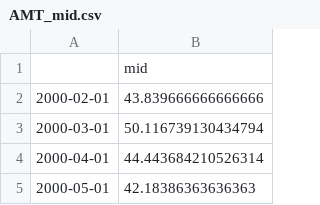
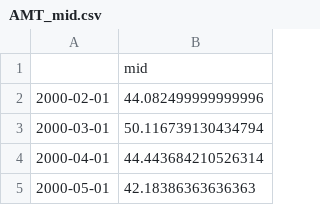
Before and after one commit to andrewcole33/reit_time_series_analysis, a CSV file: data/mid_prices/AMT_mid.csv, drawn as a sheet; only a part is shown.

```diff
--- a/data/mid_prices/AMT_mid.csv
+++ b/data/mid_prices/AMT_mid.csv
@@ -1,3 +1,3 @@
 ,mid
-2000-02-01,43.839666666666666
+2000-02-01,44.082499999999996
 2000-03-01,50.116739130434794
```
Also changed, not shown: 8 other files.
